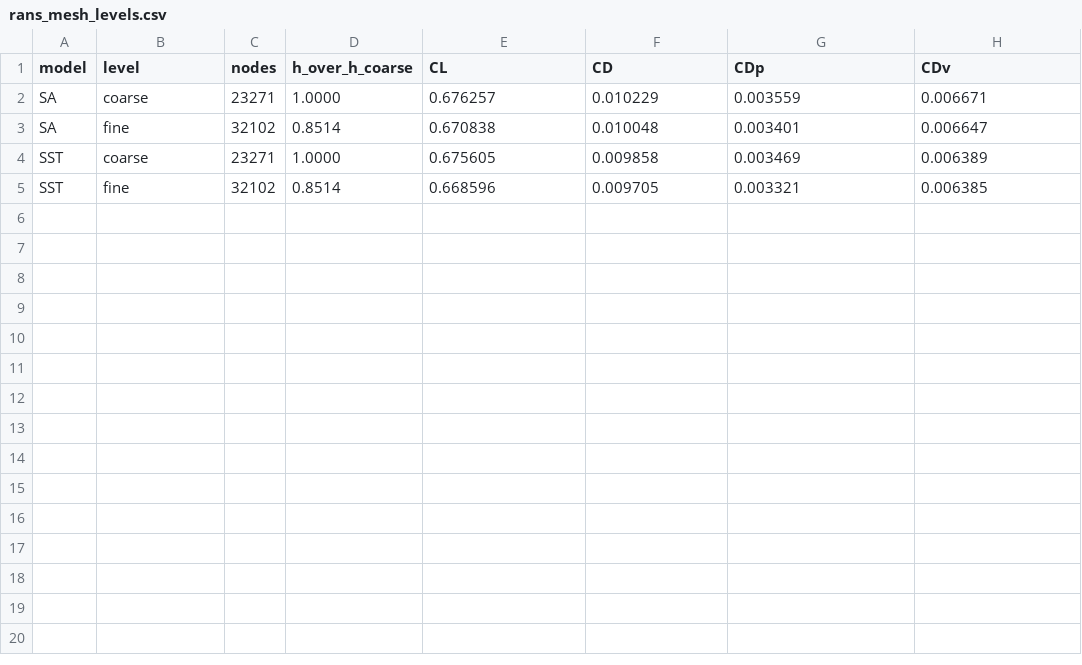
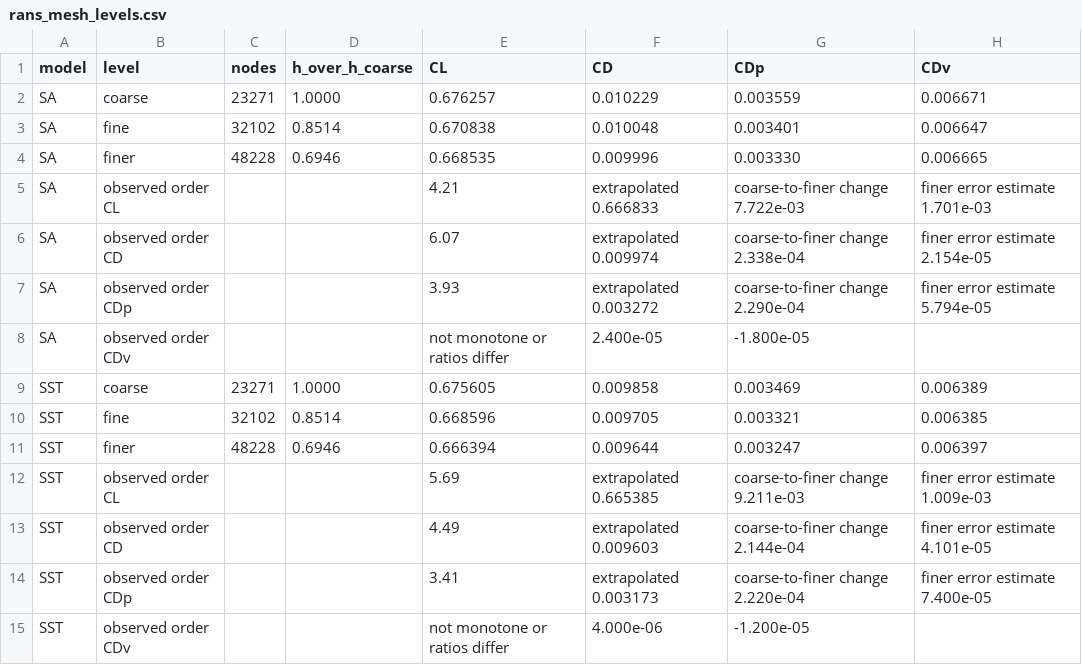
Before and after one commit to rois1995/InterpolationPaper, a CSV file: RANS_PostProcessing/rans_mesh_levels.csv, drawn as a sheet; the diff names each change by its address in the sheet, - before the commit and + after, or states it on an @@ line.

```diff
--- a/RANS_PostProcessing/rans_mesh_levels.csv
+++ b/RANS_PostProcessing/rans_mesh_levels.csv
+row 4: SA | finer | 48228 | 0.6946 | 0.668535 | 0.009996 | 0.003330 | 0.006665
+row 5: SA | observed order CL |  |  | 4.21 | extrapolated 0.666833 | coarse-to-finer change 7.722e-03 | finer error estimate 1.701e-03
+row 6: SA | observed order CD |  |  | 6.07 | extrapolated 0.009974 | coarse-to-finer change 2.338e-04 | finer error estimate 2.154e-05
+row 7: SA | observed order CDp |  |  | 3.93 | extrapolated 0.003272 | coarse-to-finer change 2.290e-04 | finer error estimate 5.794e-05
+row 8: SA | observed order CDv |  |  | not monotone or ratios differ | 2.400e-05 | -1.800e-05
+row 11: SST | finer | 48228 | 0.6946 | 0.666394 | 0.009644 | 0.003247 | 0.006397
+row 12: SST | observed order CL |  |  | 5.69 | extrapolated 0.665385 | coarse-to-finer change 9.211e-03 | finer error estimate 1.009e-03
+row 13: SST | observed order CD |  |  | 4.49 | extrapolated 0.009603 | coarse-to-finer change 2.144e-04 | finer error estimate 4.101e-05
+row 14: SST | observed order CDp |  |  | 3.41 | extrapolated 0.003173 | coarse-to-finer change 2.220e-04 | finer error estimate 7.400e-05
+row 15: SST | observed order CDv |  |  | not monotone or ratios differ | 4.000e-06 | -1.200e-05
```
Also changed, not shown: generated/reassessed_rans_meshlevels.csv, 1 other file.
